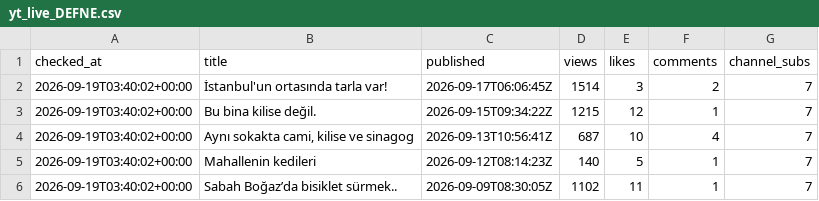
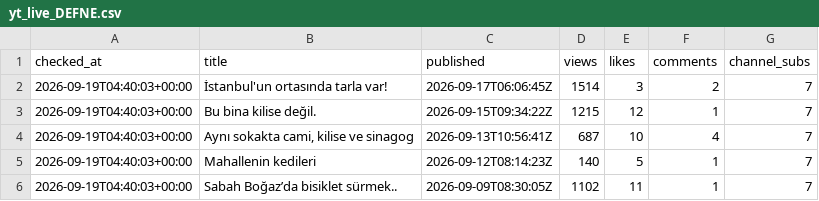
Before and after one commit to volaria/vd-insights-data, a CSV file: data/yt_live_DEFNE.csv, drawn as a sheet.

```diff
--- a/data/yt_live_DEFNE.csv
+++ b/data/yt_live_DEFNE.csv
@@ -1,6 +1,6 @@
 checked_at,title,published,views,likes,comments,channel_subs
-2026-09-19T03:40:02+00:00,İstanbul'un ortasında tarla var!,2026-09-17T06:06:45Z,1514,3,2,7
-2026-09-19T03:40:02+00:00,Bu bina kilise değil.,2026-09-15T09:34:22Z,1215,12,1,7
-2026-09-19T03:40:02+00:00,"Aynı sokakta cami, kilise ve sinagog",2026-09-13T10:56:41Z,687,10,4,7
-2026-09-19T03:40:02+00:00,Mahallenin kedileri,2026-09-12T08:14:23Z,140,5,1,7
-2026-09-19T03:40:02+00:00,Sabah Boğaz’da bisiklet sürmek..,2026-09-09T08:30:05Z,1102,11,1,7
+2026-09-19T04:40:03+00:00,İstanbul'un ortasında tarla var!,2026-09-17T06:06:45Z,1514,3,2,7
+2026-09-19T04:40:03+00:00,Bu bina kilise değil.,2026-09-15T09:34:22Z,1215,12,1,7
+2026-09-19T04:40:03+00:00,"Aynı sokakta cami, kilise ve sinagog",2026-09-13T10:56:41Z,687,10,4,7
+2026-09-19T04:40:03+00:00,Mahallenin kedileri,2026-09-12T08:14:23Z,140,5,1,7
+2026-09-19T04:40:03+00:00,Sabah Boğaz’da bisiklet sürmek..,2026-09-09T08:30:05Z,1102,11,1,7
```
Also changed, not shown: data/yt_live_DEFNE_log.csv.
